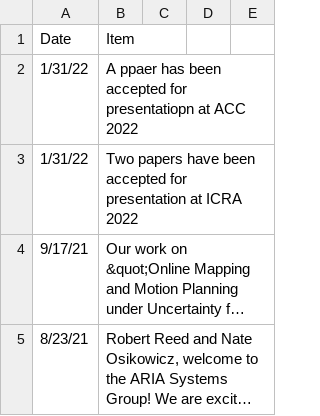
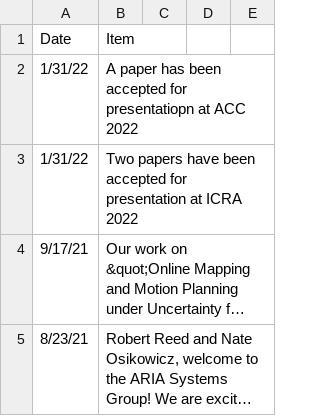
Before and after one commit to aria-systems-group/website, a CSV file: _data/news.csv, drawn as a sheet; only a part is shown; long unchanged cells end in ….

Commit message:
updated news

```diff
--- a/_data/news.csv
+++ b/_data/news.csv
@@ -1,3 +1,3 @@
 Date,Item,,,
-1/31/22,A ppaer has been accepted for presentatiopn at ACC 2022,,,
+1/31/22,A paper has been accepted for presentatiopn at ACC 2022,,,
 1/31/22,Two papers have been accepted for presentation at ICRA 2022,,,
```
